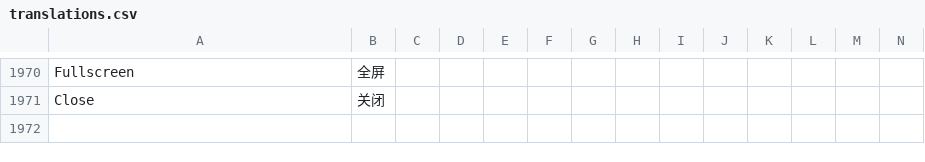
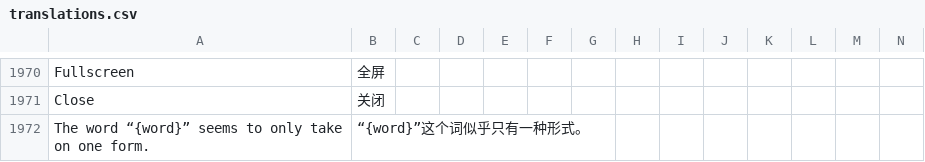
Before and after one commit to jaguar-person/zero-to-hero-nuxt, a CSV file: lib/translations.csv, drawn as a sheet; only a part is shown, gaps mark what is left out; rows hold the shown columns only; the diff names each change by its address in the sheet, - before the commit and + after, or states it on an @@ line.

```diff
--- a/lib/translations.csv
+++ b/lib/translations.csv
+row 1972: The word “{word}” seems to only take on one form. | “{word}”这个词似乎只有一种形式。
```
Also changed, not shown: 7 other files.
